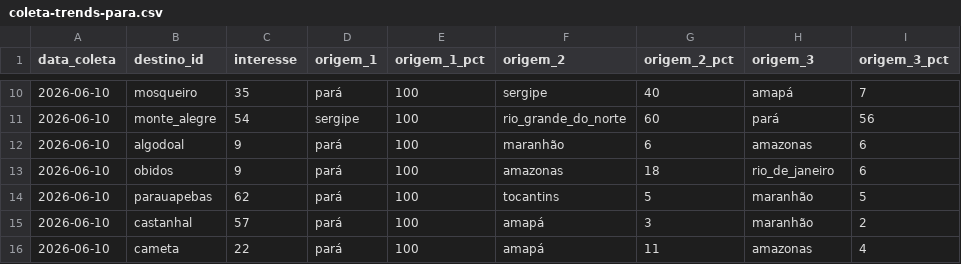
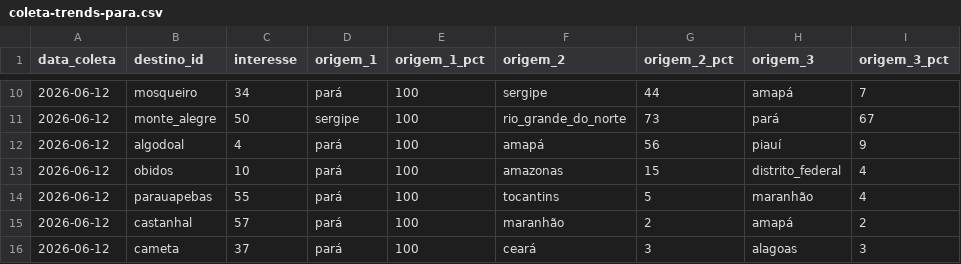
Before and after one commit to LIEZIOABR/pulse-amazonia, a CSV file: coleta-trends-para.csv, drawn as a sheet; only a part is shown, gaps mark what is left out; the diff covers the shown part only.

```diff
--- a/coleta-trends-para.csv
+++ b/coleta-trends-para.csv
@@ -10,7 +10,7 @@ data_coleta,destino_id,interesse,origem_1,origem_1_pct,origem_2,origem_2_pct,ori
-2026-06-10,mosqueiro,35,pará,100,sergipe,40,amapá,7
-2026-06-10,monte_alegre,54,sergipe,100,rio_grande_do_norte,60,pará,56
-2026-06-10,algodoal,9,pará,100,maranhão,6,amazonas,6
-2026-06-10,obidos,9,pará,100,amazonas,18,rio_de_janeiro,6
-2026-06-10,parauapebas,62,pará,100,tocantins,5,maranhão,5
-2026-06-10,castanhal,57,pará,100,amapá,3,maranhão,2
-2026-06-10,cameta,22,pará,100,amapá,11,amazonas,4
+2026-06-12,mosqueiro,34,pará,100,sergipe,44,amapá,7
+2026-06-12,monte_alegre,50,sergipe,100,rio_grande_do_norte,73,pará,67
+2026-06-12,algodoal,4,pará,100,amapá,56,piauí,9
+2026-06-12,obidos,10,pará,100,amazonas,15,distrito_federal,4
+2026-06-12,parauapebas,55,pará,100,tocantins,5,maranhão,4
+2026-06-12,castanhal,57,pará,100,maranhão,2,amapá,2
+2026-06-12,cameta,37,pará,100,ceará,3,alagoas,3
```
Also changed, not shown: 38 edited cells elsewhere in this file, coleta-concorrentes-nacionais.csv.
